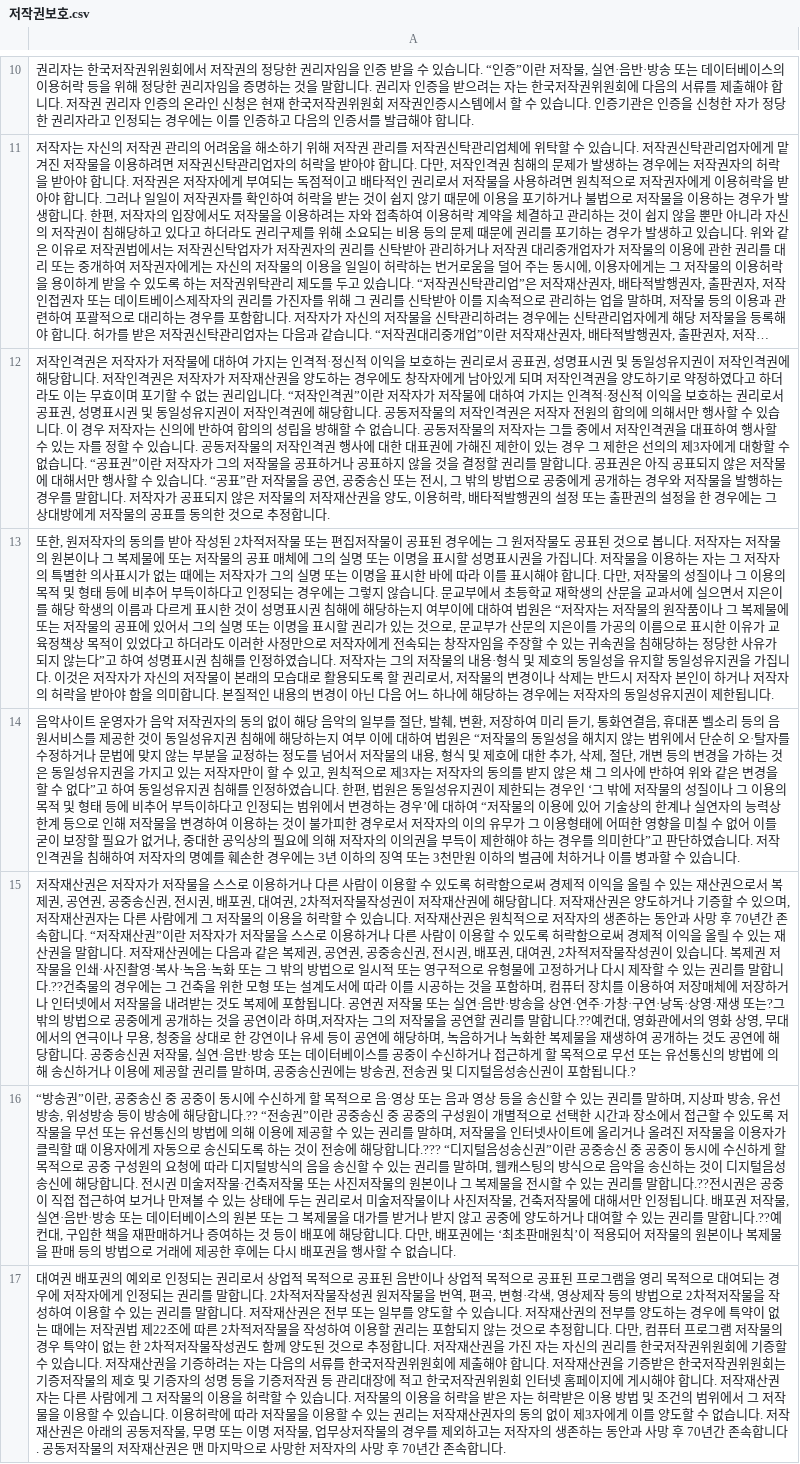
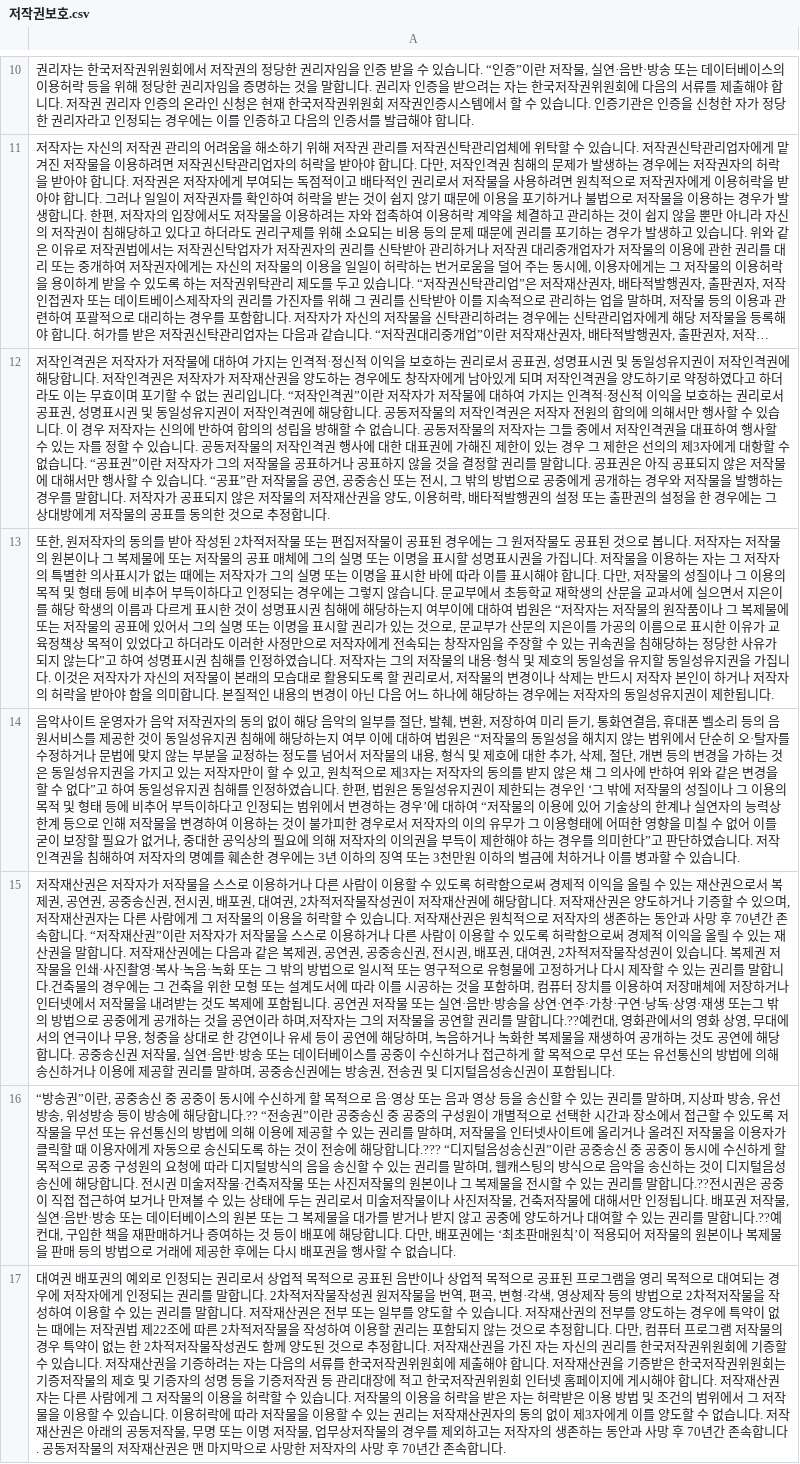
Before and after one commit to KW-SWTG/TG_ChatBot, a CSV file: config/filter1_ver4/저작권보호.csv, drawn as a sheet; only a part is shown, gaps mark what is left out; long unchanged cells end in …; the diff names each change by its address in the sheet, - before the commit and + after, or states it on an @@ line.

Commit message:
가압류 신청, 예비군 및 민방위, 유연근무제, 저작권보호, 청소년유해환경 csv update

```diff
--- a/config/filter1_ver4/저작권보호.csv
+++ b/config/filter1_ver4/저작권보호.csv
-A15: …말합니다.??건축물의 경우에는 그 건축을 위한 모형 또는 설계도서에 따라 이를 시공하는 것을 포함하며, 컴퓨터 장치를 이용하여 저장매체에 저장하거나 인터넷에서 저작물을 내려받는 것도 복제에 포함됩니다. 공연권 저작물 또는 실연·음반·방송을 상연·연주·가창·구연·낭독·상영·재생 또는?그 밖의 방법으로 공중에게 공개하는 것을 공연이라 하며,저작자는 그의 저작물을 공연할 권리를 말합니다.??예컨대, 영화관에서의 영화 상영, 무대에서의 연극이나 무용, 청중을 상대로 한 강연이나 유세 등이 공연에 해당하며, 녹음하거나 녹화한 복제물을 재생하여 공개하는 것도 공연에 해당합니다. 공중송신권 저작물, 실연·음반·방송 또는 데이터베이스를 공중이 수신하거나 접근하게 할 목적으로 무선 또는 유선통신의 방법에 의해 송신하거나 이용에 제공할 권리를 말하며, 공중송신권에는 방송권, 전송권 및 디지털음성송신권이 포함됩니다.?
+A15: …말합니다.건축물의 경우에는 그 건축을 위한 모형 또는 설계도서에 따라 이를 시공하는 것을 포함하며, 컴퓨터 장치를 이용하여 저장매체에 저장하거나 인터넷에서 저작물을 내려받는 것도 복제에 포함됩니다. 공연권 저작물 또는 실연·음반·방송을 상연·연주·가창·구연·낭독·상영·재생 또는그 밖의 방법으로 공중에게 공개하는 것을 공연이라 하며,저작자는 그의 저작물을 공연할 권리를 말합니다.??예컨대, 영화관에서의 영화 상영, 무대에서의 연극이나 무용, 청중을 상대로 한 강연이나 유세 등이 공연에 해당하며, 녹음하거나 녹화한 복제물을 재생하여 공개하는 것도 공연에 해당합니다. 공중송신권 저작물, 실연·음반·방송 또는 데이터베이스를 공중이 수신하거나 접근하게 할 목적으로 무선 또는 유선통신의 방법에 의해 송신하거나 이용에 제공할 권리를 말하며, 공중송신권에는 방송권, 전송권 및 디지털음성송신권이 포함됩니다.
```
Also changed, not shown: config/filter1_ver4/가압류 신청.csv, config/filter1_ver4/예비군 및 민방위.csv, 2 other files.
